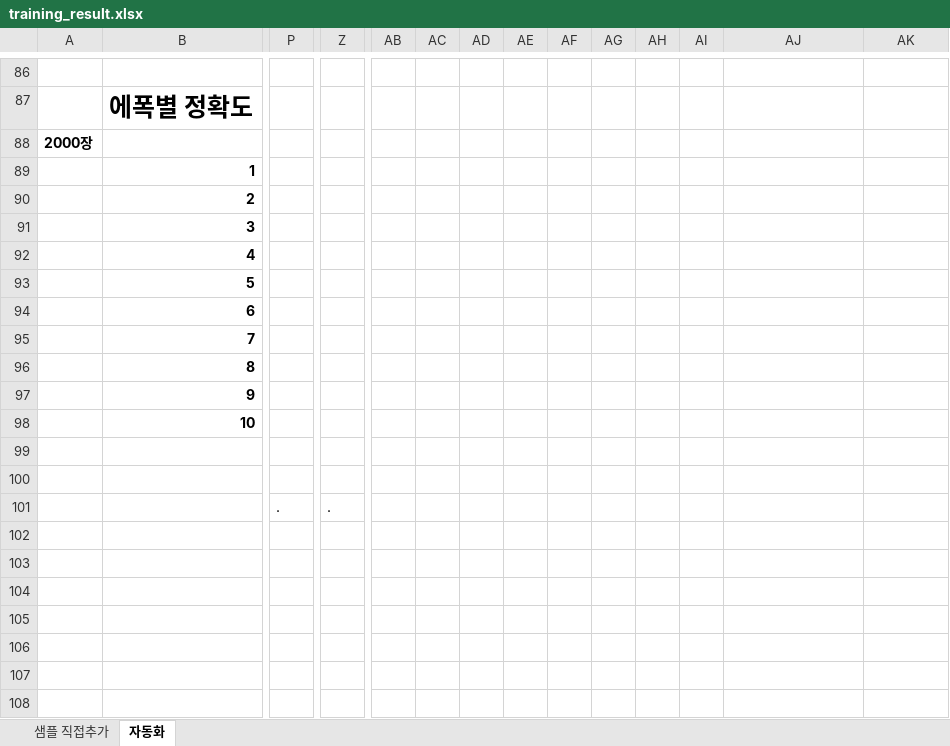
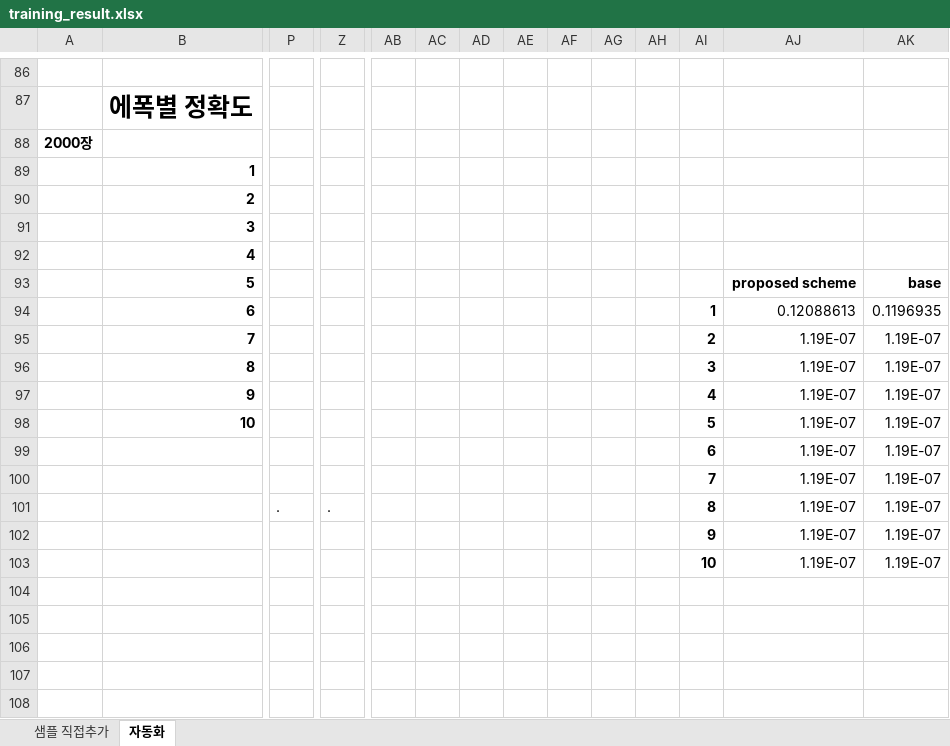
Before and after one commit to kkcchh9999/Studied_in_NOSLab, an Excel workbook: TFLite_OOM_Solution/training_result.xlsx, sheet 자동화, drawn as a sheet; only a part is shown, gaps mark what is left out; values as stored, in another font and other column widths than the file's, no borders; charts and pictures not drawn; removed rows and columns are numbered as before the commit, all else as after; rows hold the shown columns only; the diff covers the shown part only; the diff names each change by its address in the sheet, - before the commit and + after, or states it on an @@ line.

```diff
--- a/TFLite_OOM_Solution/training_result.xlsx (sheet 자동화)
+++ b/TFLite_OOM_Solution/training_result.xlsx (sheet 자동화)
-AJ93: (empty)
+AJ93: proposed scheme
-AK93: (empty)
+AK93: base
-AI94: (empty)
+AI94: 1
-AJ94: (empty)
+AJ94: 0.12088613
-AK94: (empty)
+AK94: 0.1196935
-AI95: (empty)
+AI95: 2
-AJ95:AJ98: (empty)
+AJ95:AJ98: 1.19E-07
-AK95:AK98: (empty)
+AK95:AK98: 1.19E-07
-AI96: (empty)
+AI96: 3
-AI97: (empty)
+AI97: 4
-AI98: (empty)
+AI98: 5
-row 99: (empty)
+row 99:  |  |  |  |  |  |  |  |  |  |  | 6 | 1.19E-07 | 1.19E-07
-row 100: (empty)
+row 100:  |  |  |  |  |  |  |  |  |  |  | 7 | 1.19E-07 | 1.19E-07
-row 101:  |  | . | .
-row 101: (empty)
+row 101:  |  | . | . |  |  |  |  |  |  |  | 8 | 1.19E-07 | 1.19E-07
-row 102: (empty)
+row 102:  |  |  |  |  |  |  |  |  |  |  | 9 | 1.19E-07 | 1.19E-07
+row 103:  |  |  |  |  |  |  |  |  |  |  | 10 | 1.19E-07 | 1.19E-07
```
Also changed, not shown: 71 removed rows elsewhere in this sheet, charts or pictures, 4 other files.
